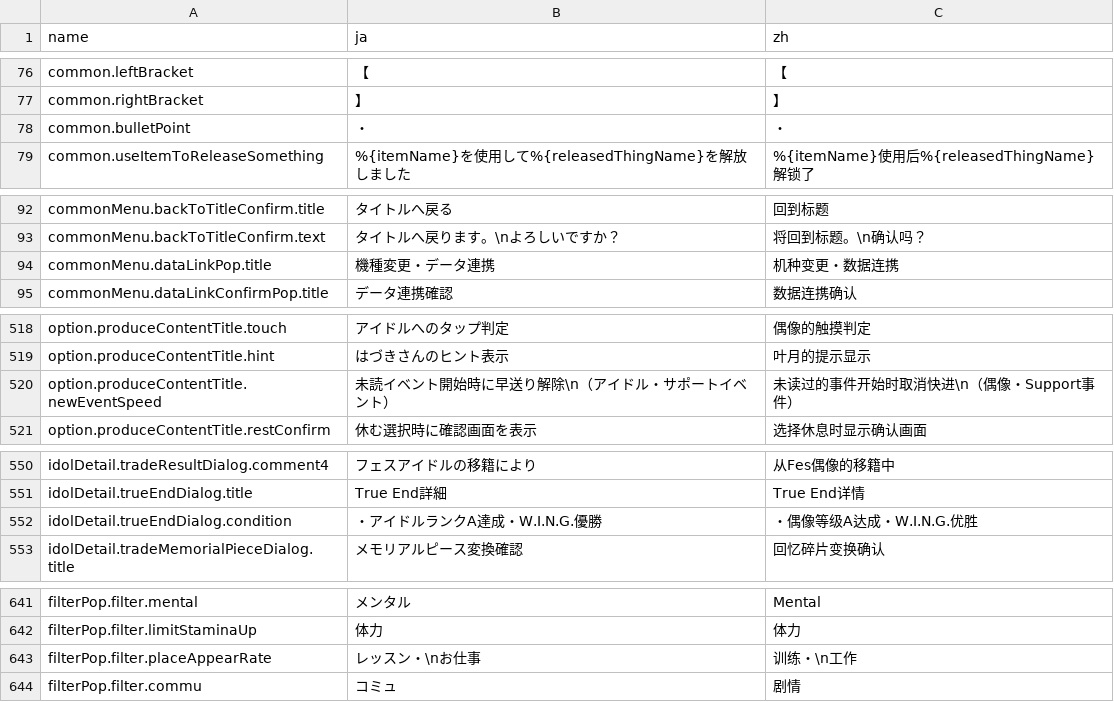
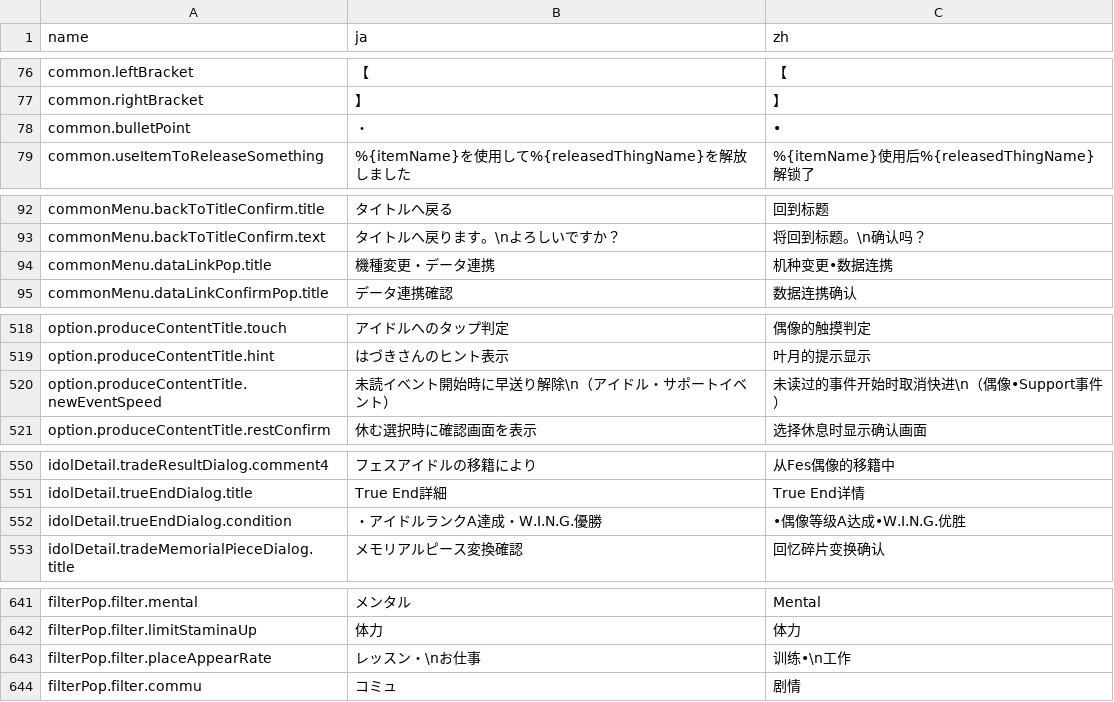
Before and after one commit to lzgzhyf/ShinyColors, a CSV file: data/phrase.csv, drawn as a sheet; only a part is shown, gaps mark what is left out; the diff covers the shown part only.

```diff
--- a/data/phrase.csv
+++ b/data/phrase.csv
@@ -77,3 +77,3 @@ common.leftBracket,【,【
 common.rightBracket,】,】
-common.bulletPoint,・,・
+common.bulletPoint,・,•
 common.useItemToReleaseSomething,%{itemName}を使用して%{releasedThingName}を解放しました,%{itemName}使用后%{releasedThingName}解锁了
@@ -93,3 +93,3 @@ commonMenu.backToTitleConfirm.title,タイトルへ戻る,回到标题
 commonMenu.backToTitleConfirm.text,タイトルへ戻ります。\nよろしいですか？,将回到标题。\n确认吗？
-commonMenu.dataLinkPop.title,機種変更・データ連携,机种变更・数据连携
+commonMenu.dataLinkPop.title,機種変更・データ連携,机种变更•数据连携
 commonMenu.dataLinkConfirmPop.title,データ連携確認,数据连携确认
@@ -519,3 +519,3 @@ option.produceContentTitle.touch,アイドルへのタップ判定,偶像的触
 option.produceContentTitle.hint,はづきさんのヒント表示,叶月的提示显示
-option.produceContentTitle.newEventSpeed,未読イベント開始時に早送り解除\n（アイドル・サポートイベント）,未读过的事件开始时取消快进\n（偶像・Support事件）
+option.produceContentTitle.newEventSpeed,未読イベント開始時に早送り解除\n（アイドル・サポートイベント）,未读过的事件开始时取消快进\n（偶像•Support事件）
 option.produceContentTitle.restConfirm,休む選択時に確認画面を表示,选择休息时显示确认画面
@@ -551,3 +551,3 @@ idolDetail.tradeResultDialog.comment4,フェスアイドルの移籍により,
 idolDetail.trueEndDialog.title,True End詳細,True End详情
-idolDetail.trueEndDialog.condition,・アイドルランクA達成・W.I.N.G.優勝,・偶像等级A达成・W.I.N.G.优胜
+idolDetail.trueEndDialog.condition,・アイドルランクA達成・W.I.N.G.優勝,•偶像等级A达成•W.I.N.G.优胜
 idolDetail.tradeMemorialPieceDialog.title,メモリアルピース変換確認,回忆碎片变换确认
@@ -642,3 +642,3 @@ filterPop.filter.mental,メンタル,Mental
 filterPop.filter.limitStaminaUp,体力,体力
-filterPop.filter.placeAppearRate,レッスン・\nお仕事,训练・\n工作
+filterPop.filter.placeAppearRate,レッスン・\nお仕事,训练•\n工作
 filterPop.filter.commu,コミュ,剧情
```
Also changed, not shown: 1 edited cell elsewhere in this file, 1 other file.
